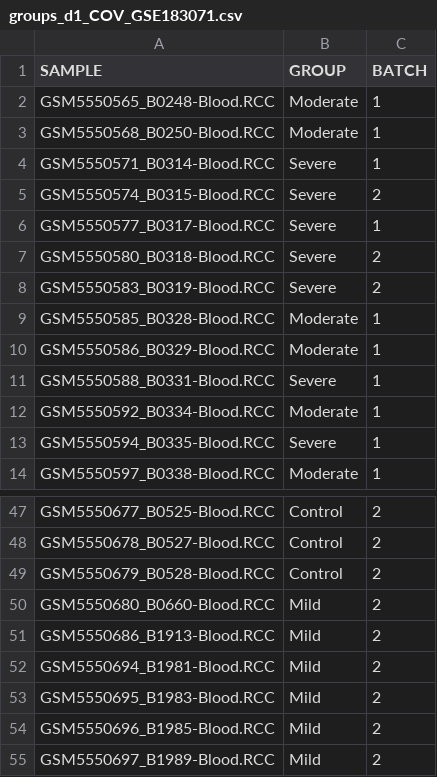
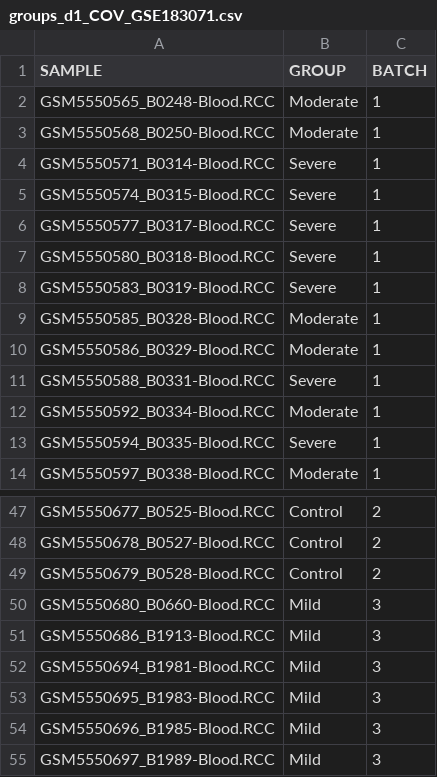
Before and after one commit to julimontoto/guanin, a CSV file: examples/groups_d1_COV_GSE183071.csv, drawn as a sheet; only a part is shown, gaps mark what is left out; the diff covers the shown part only.

```diff
--- a/examples/groups_d1_COV_GSE183071.csv
+++ b/examples/groups_d1_COV_GSE183071.csv
@@ -4,6 +4,6 @@ GSM5550568_B0250-Blood.RCC,Moderate,1
 GSM5550571_B0314-Blood.RCC,Severe,1
-GSM5550574_B0315-Blood.RCC,Severe,2
+GSM5550574_B0315-Blood.RCC,Severe,1
 GSM5550577_B0317-Blood.RCC,Severe,1
-GSM5550580_B0318-Blood.RCC,Severe,2
-GSM5550583_B0319-Blood.RCC,Severe,2
+GSM5550580_B0318-Blood.RCC,Severe,1
+GSM5550583_B0319-Blood.RCC,Severe,1
 GSM5550585_B0328-Blood.RCC,Moderate,1
@@ -49,7 +49,7 @@ GSM5550678_B0527-Blood.RCC,Control,2
 GSM5550679_B0528-Blood.RCC,Control,2
-GSM5550680_B0660-Blood.RCC,Mild,2
-GSM5550686_B1913-Blood.RCC,Mild,2
-GSM5550694_B1981-Blood.RCC,Mild,2
-GSM5550695_B1983-Blood.RCC,Mild,2
-GSM5550696_B1985-Blood.RCC,Mild,2
-GSM5550697_B1989-Blood.RCC,Mild,2
+GSM5550680_B0660-Blood.RCC,Mild,3
+GSM5550686_B1913-Blood.RCC,Mild,3
+GSM5550694_B1981-Blood.RCC,Mild,3
+GSM5550695_B1983-Blood.RCC,Mild,3
+GSM5550696_B1985-Blood.RCC,Mild,3
+GSM5550697_B1989-Blood.RCC,Mild,3
```
Also changed, not shown: 17 edited cells elsewhere in this file, examples/groups_d2_CJ_GSE160208.csv, 1 other file.
